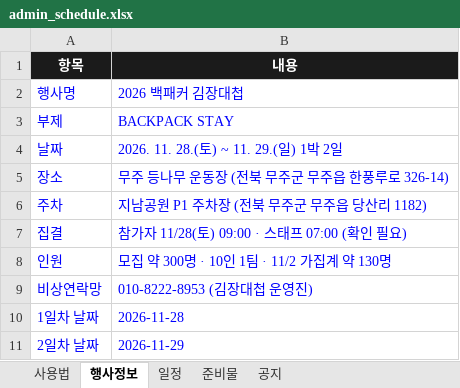
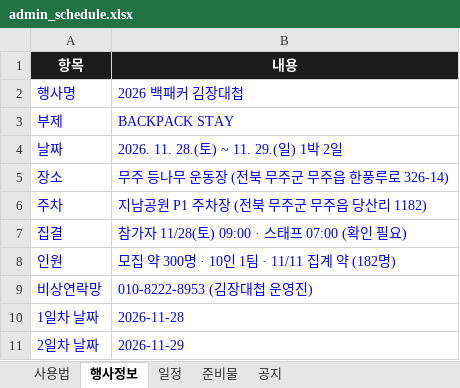
Before and after one commit to risingsun199202/kimchi_admin, an Excel workbook: admin_schedule.xlsx, sheet 행사정보, drawn as a sheet; values as stored, in another font and other column widths than the file's, no borders; the diff names each change by its address in the sheet, - before the commit and + after, or states it on an @@ line.

```diff
--- a/admin_schedule.xlsx (sheet 행사정보)
+++ b/admin_schedule.xlsx (sheet 행사정보)
-B8 (내용): 모집 약 300명 · 10인 1팀 · 11/2 가집계 약 130명
+B8 (내용): 모집 약 300명 · 10인 1팀 · 11/11 집계 약 (182명)
```
Also changed, not shown: sheet 준비물, sheet 일정.
